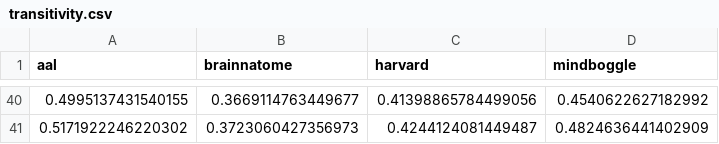
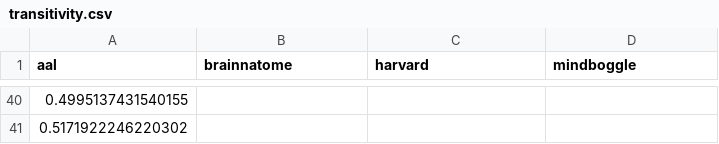
Before and after one commit to mayank5695/NeuralInformation, a CSV file: measures/transitivity.csv, drawn as a sheet; only a part is shown, gaps mark what is left out; the diff covers the shown part only.

```diff
--- a/measures/transitivity.csv
+++ b/measures/transitivity.csv
@@ -40,2 +40,2 @@ aal,brainnatome,harvard,mindboggle
-0.4995137431540155,0.3669114763449677,0.41398865784499056,0.4540622627182992
-0.5171922246220302,0.3723060427356973,0.4244124081449487,0.4824636441402909
+0.4995137431540155,,,
+0.5171922246220302,,,
```
Also changed, not shown: 92 edited cells elsewhere in this file, measures/assortavity.csv, measures/clustering_coef.csv, 9 other files.
